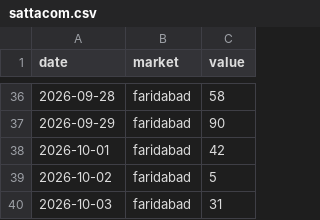
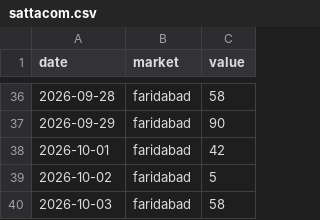
Before and after one commit to vaibhavkumar-WPDEV/predict-satta, a CSV file: data/raw/sattacom.csv, drawn as a sheet; only a part is shown, gaps mark what is left out.

```diff
--- a/data/raw/sattacom.csv
+++ b/data/raw/sattacom.csv
@@ -39,2 +39,2 @@ date,market,value
 2026-10-02,faridabad,5
-2026-10-03,faridabad,31
+2026-10-03,faridabad,58
```
Also changed, not shown: data/raw/satta-king-fast.csv, 2 other files.
